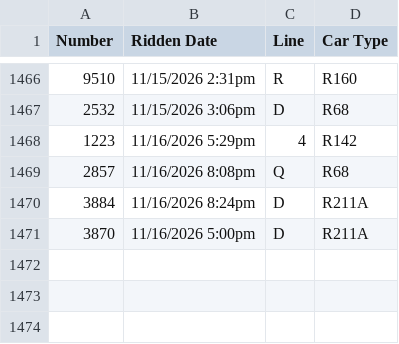
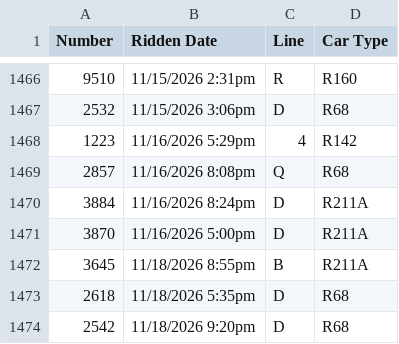
Before and after one commit to CalebRoenigk/subway-ride-visualizer, a CSV file: public/data/rides.csv, drawn as a sheet; only a part is shown, gaps mark what is left out; the diff names each change by its address in the sheet, - before the commit and + after, or states it on an @@ line.

```diff
--- a/public/data/rides.csv
+++ b/public/data/rides.csv
+row 1472: 3645 | 11/18/2026 8:55pm | B | R211A
+row 1473: 2618 | 11/18/2026 5:35pm | D | R68
+row 1474: 2542 | 11/18/2026 9:20pm | D | R68
```
Also changed, not shown: 1 other file.
